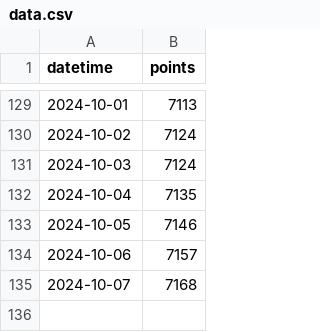
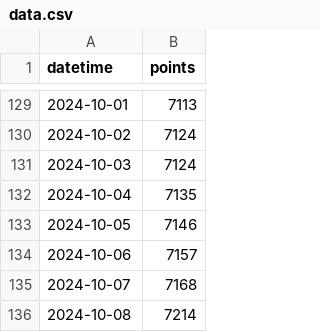
Before and after one commit to adeshpande03/LeetCode-Points-Graph, a CSV file: data.csv, drawn as a sheet; only a part is shown, gaps mark what is left out; the diff names each change by its address in the sheet, - before the commit and + after, or states it on an @@ line.

Commit message:
Update points_graph_rounded_corners.png

```diff
--- a/data.csv
+++ b/data.csv
+row 136: 2024-10-08 | 7214
```
Also changed, not shown: 2 other files.
